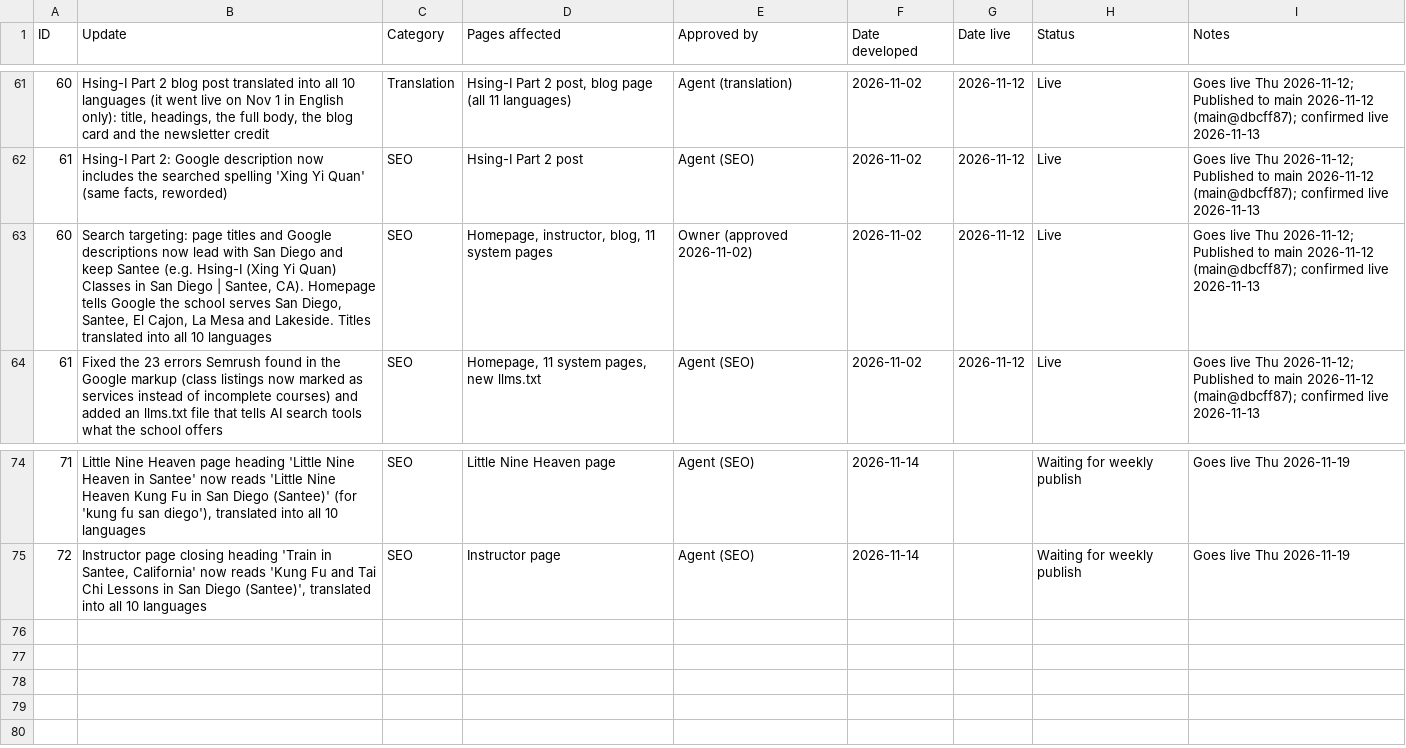
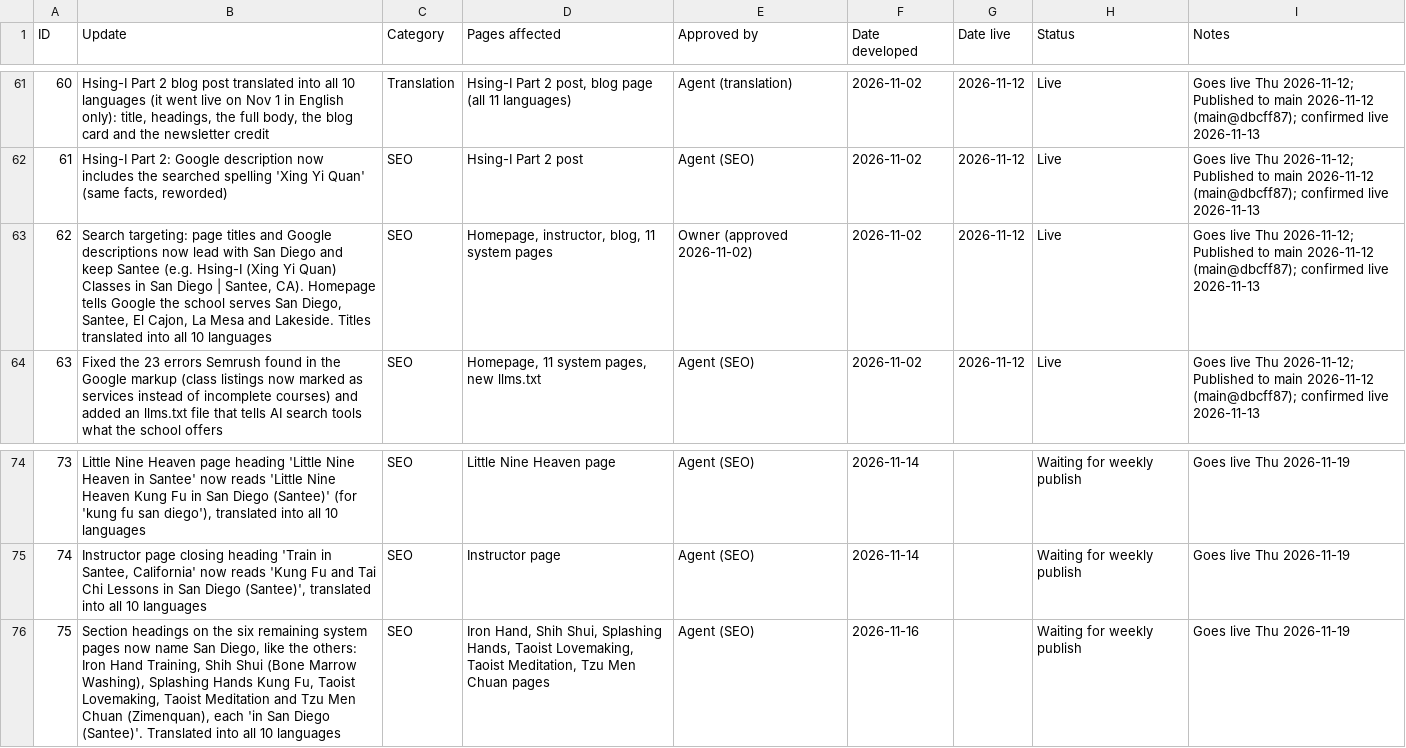
Before and after one commit to siful9h2/l9h, a CSV file: tools/update-log.csv, drawn as a sheet; only a part is shown, gaps mark what is left out; the diff names each change by its address in the sheet, - before the commit and + after, or states it on an @@ line.

```diff
--- a/tools/update-log.csv
+++ b/tools/update-log.csv
@@ column A (ID) renumbered between rows 63 and 75 @@
+row 76: 75 | Section headings on the six remaining system pages now name San Diego, like the others: Iron Hand Training, Shih Shui (Bone Marrow Washing), Splashing Hands Kung Fu, Taoist Lovemaking, Taoist Meditation and Tzu Men Chuan (Zimenquan), each 'in San Diego (Santee)'. Translated into all 10 languages | SEO | Iron Hand, Shih Shui, Splashing Hands, Taoist Lovemaking, Taoist Meditation, Tzu Men Chuan pages | Agent (SEO) | 2026-11-16 |  | Waiting for weekly publish | Goes live Thu 2026-11-19
```
Also changed, not shown: 17 other files.
